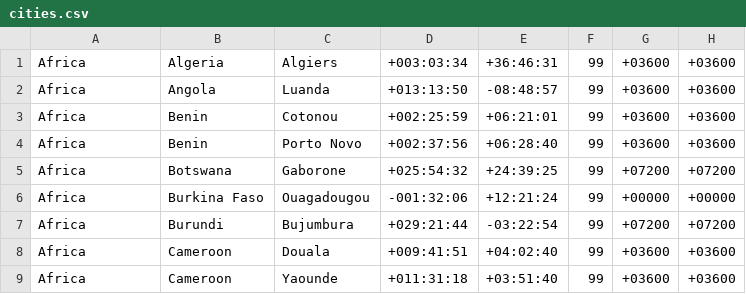
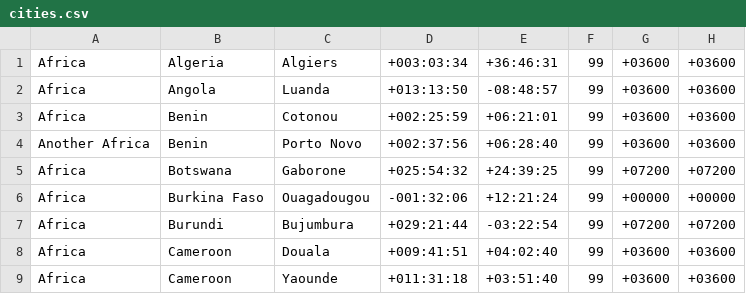
Before and after one commit to brstream/brstream.github.io, a CSV file: cities.csv, drawn as a sheet; only a part is shown.

Commit message:
Update cities.csv

```diff
--- a/cities.csv
+++ b/cities.csv
@@ -3,3 +3,3 @@
 "Africa","Benin","Cotonou","+002:25:59","+06:21:01","99","+03600","+03600"
-"Africa","Benin","Porto Novo","+002:37:56","+06:28:40","99","+03600","+03600"
+"Another Africa","Benin","Porto Novo","+002:37:56","+06:28:40","99","+03600","+03600"
 "Africa","Botswana","Gaborone","+025:54:32","+24:39:25","99","+07200","+07200"
```
